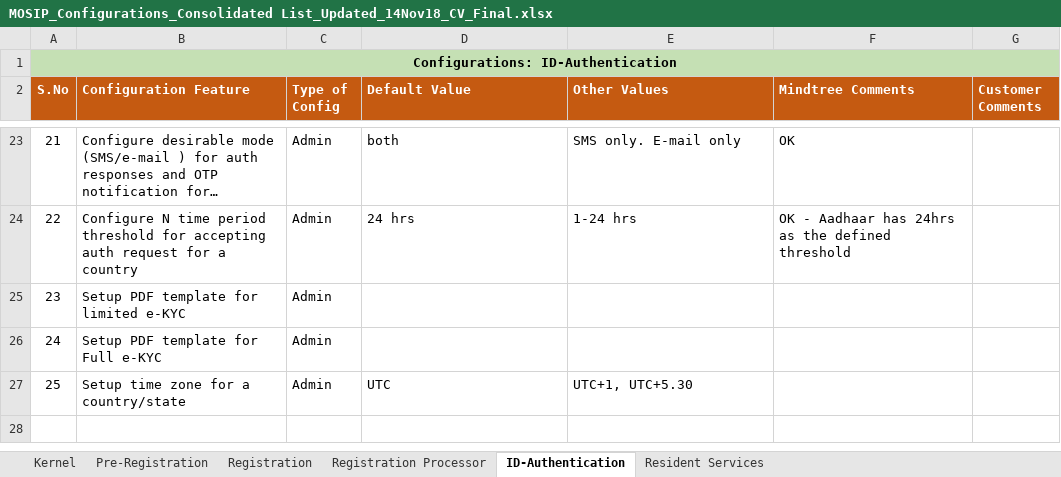
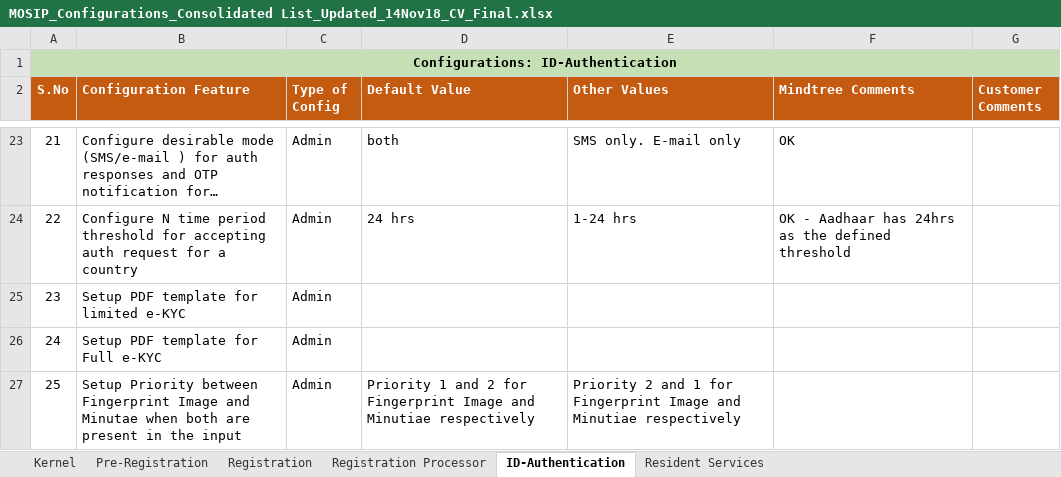
Before and after one commit to mosip/registration-client, an Excel workbook: requirements/MOSIP_Configurations_Consolidated List_Updated_14Nov18_CV_Final.xlsx, sheet ID-Authentication, drawn as a sheet; only a part is shown, gaps mark what is left out; long unchanged cells end in …; values as stored, in another font and other column widths than the file's, no borders; the diff names each change by its address in the sheet, - before the commit and + after, or states it on an @@ line.

Commit message:
Updated Congigs based on review comments on Sprint6 from client
Former-commit-id: e3b949774d6028f74b390763ffca07867a9d5659

```diff
--- a/requirements/MOSIP_Configurations_Consolidated List_Updated_14Nov18_CV_Final.xlsx (sheet ID-Authentication)
+++ b/requirements/MOSIP_Configurations_Consolidated List_Updated_14Nov18_CV_Final.xlsx (sheet ID-Authentication)
-B27 (Configuration Feature): Setup time zone for a country/state
+B27 (Configuration Feature): Setup Priority between Fingerprint Image and Minutae when both are present in the input
-D27 (Default Value): UTC
+D27 (Default Value): Priority 1 and 2 for Fingerprint Image and Minutiae respectively
-E27 (Other Values): UTC+1, UTC+5.30
+E27 (Other Values): Priority 2 and 1 for Fingerprint Image and Minutiae respectively
```
